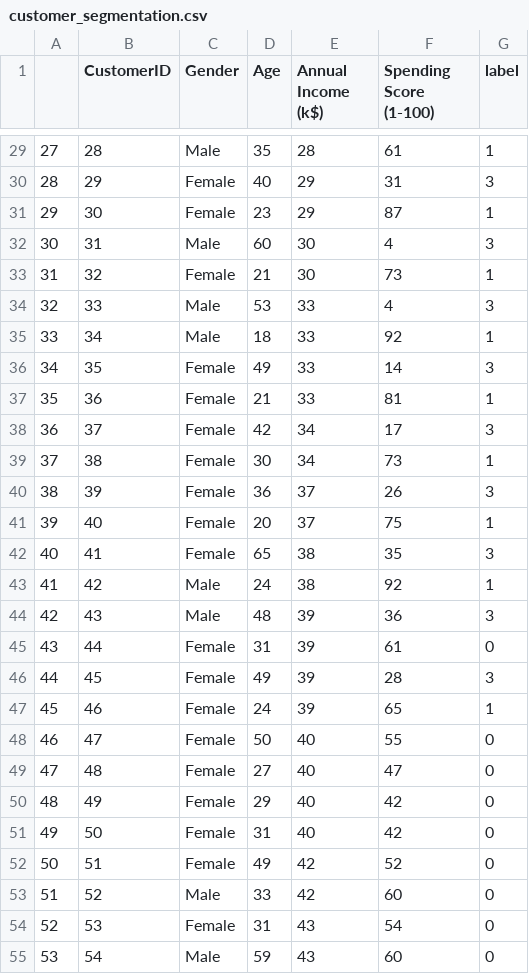
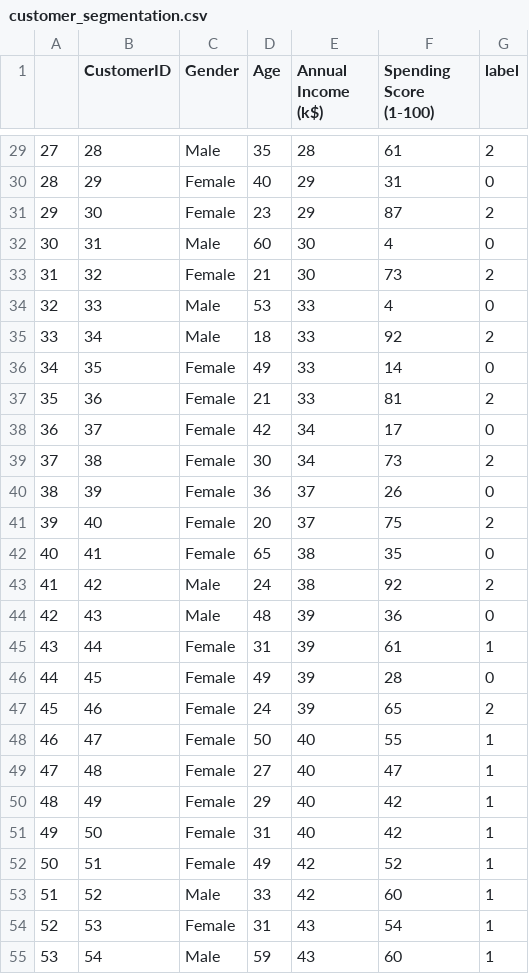
Before and after one commit to rcgc/MallCustomerSegmentation, a CSV file: customer_segmentation.csv, drawn as a sheet; only a part is shown, gaps mark what is left out; the diff covers the shown part only.

```diff
--- a/customer_segmentation.csv
+++ b/customer_segmentation.csv
@@ -29,27 +29,27 @@
-27,28,Male,35,28,61,1
-28,29,Female,40,29,31,3
-29,30,Female,23,29,87,1
-30,31,Male,60,30,4,3
-31,32,Female,21,30,73,1
-32,33,Male,53,33,4,3
-33,34,Male,18,33,92,1
-34,35,Female,49,33,14,3
-35,36,Female,21,33,81,1
-36,37,Female,42,34,17,3
-37,38,Female,30,34,73,1
-38,39,Female,36,37,26,3
-39,40,Female,20,37,75,1
-40,41,Female,65,38,35,3
-41,42,Male,24,38,92,1
-42,43,Male,48,39,36,3
-43,44,Female,31,39,61,0
-44,45,Female,49,39,28,3
-45,46,Female,24,39,65,1
-46,47,Female,50,40,55,0
-47,48,Female,27,40,47,0
-48,49,Female,29,40,42,0
-49,50,Female,31,40,42,0
-50,51,Female,49,42,52,0
-51,52,Male,33,42,60,0
-52,53,Female,31,43,54,0
-53,54,Male,59,43,60,0
+27,28,Male,35,28,61,2
+28,29,Female,40,29,31,0
+29,30,Female,23,29,87,2
+30,31,Male,60,30,4,0
+31,32,Female,21,30,73,2
+32,33,Male,53,33,4,0
+33,34,Male,18,33,92,2
+34,35,Female,49,33,14,0
+35,36,Female,21,33,81,2
+36,37,Female,42,34,17,0
+37,38,Female,30,34,73,2
+38,39,Female,36,37,26,0
+39,40,Female,20,37,75,2
+40,41,Female,65,38,35,0
+41,42,Male,24,38,92,2
+42,43,Male,48,39,36,0
+43,44,Female,31,39,61,1
+44,45,Female,49,39,28,0
+45,46,Female,24,39,65,2
+46,47,Female,50,40,55,1
+47,48,Female,27,40,47,1
+48,49,Female,29,40,42,1
+49,50,Female,31,40,42,1
+50,51,Female,49,42,52,1
+51,52,Male,33,42,60,1
+52,53,Female,31,43,54,1
+53,54,Male,59,43,60,1
```
Also changed, not shown: 173 edited cells elsewhere in this file, 3 other files.
